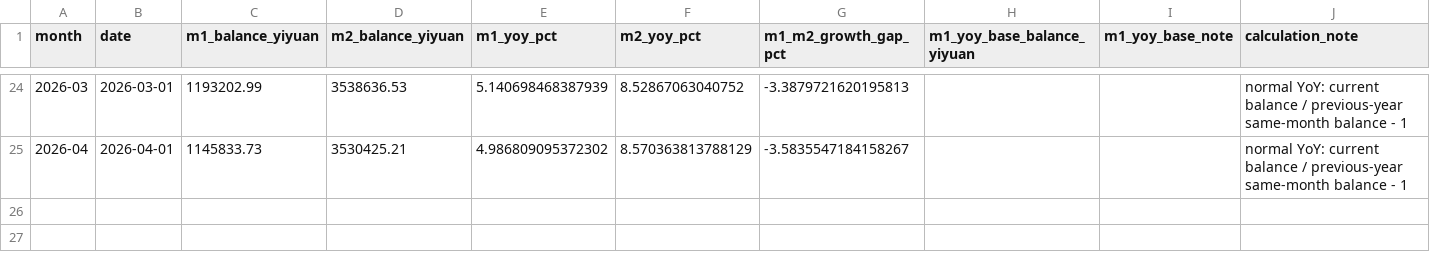
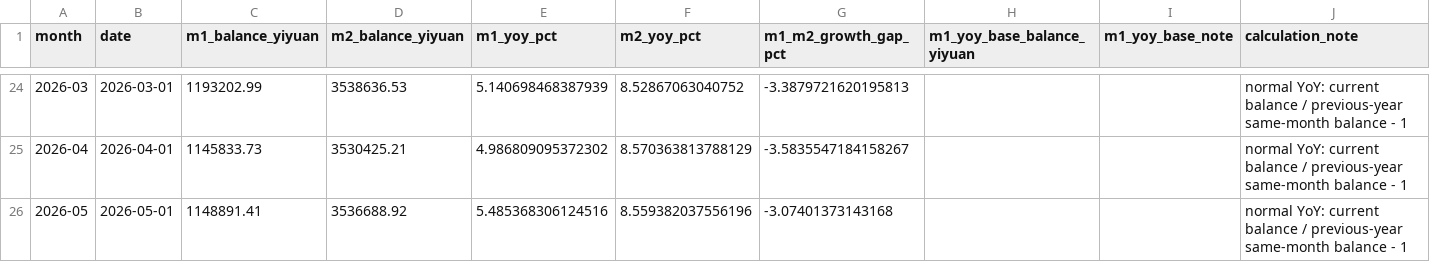
Before and after one commit to daoshihaideba/dposit_market_ratio, a CSV file: m1_m2_unified_gap_since_2025.csv, drawn as a sheet; only a part is shown, gaps mark what is left out.

```diff
--- a/m1_m2_unified_gap_since_2025.csv
+++ b/m1_m2_unified_gap_since_2025.csv
@@ -25 +25,2 @@
 2026-04,2026-04-01,1145833.73,3530425.21,4.986809095372302,8.570363813788129,-3.5835547184158267,,,normal YoY: current balance / previous-year same-month balance - 1
+2026-05,2026-05-01,1148891.41,3536688.92,5.485368306124516,8.559382037556196,-3.07401373143168,,,normal YoY: current balance / previous-year same-month balance - 1
```
Also changed, not shown: deposit_market_ratio.csv, pboc_household_deposits.csv, 6 other files.
